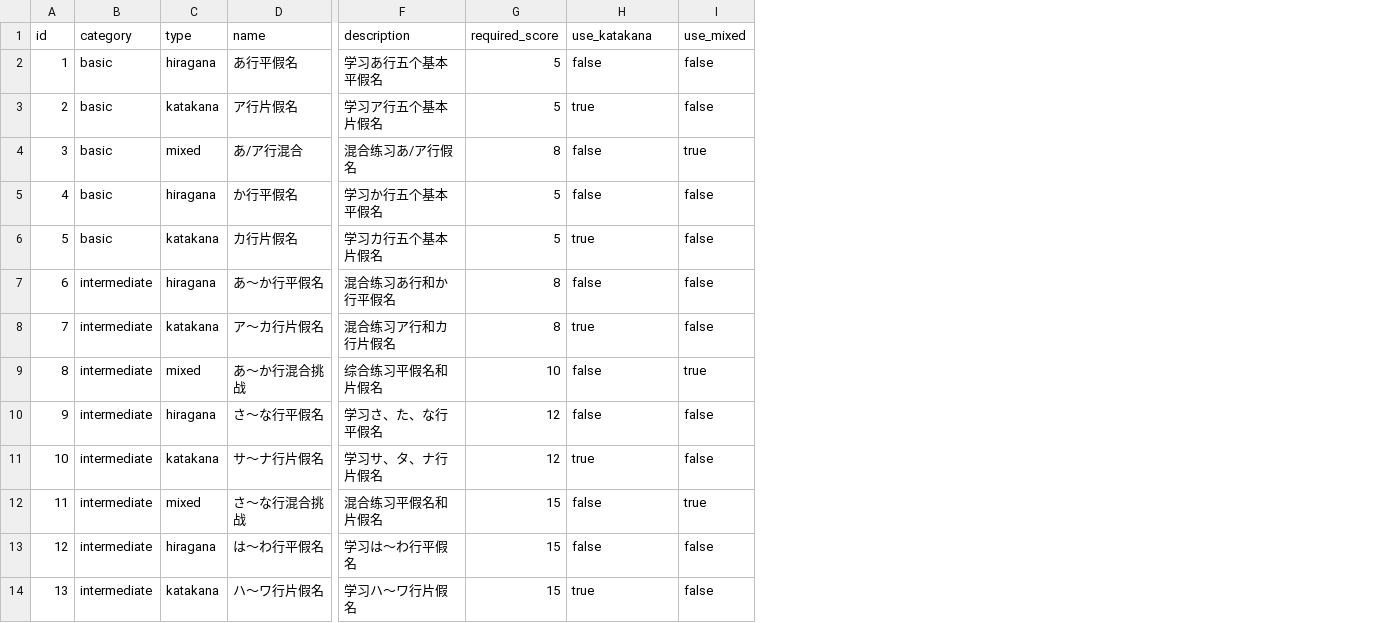
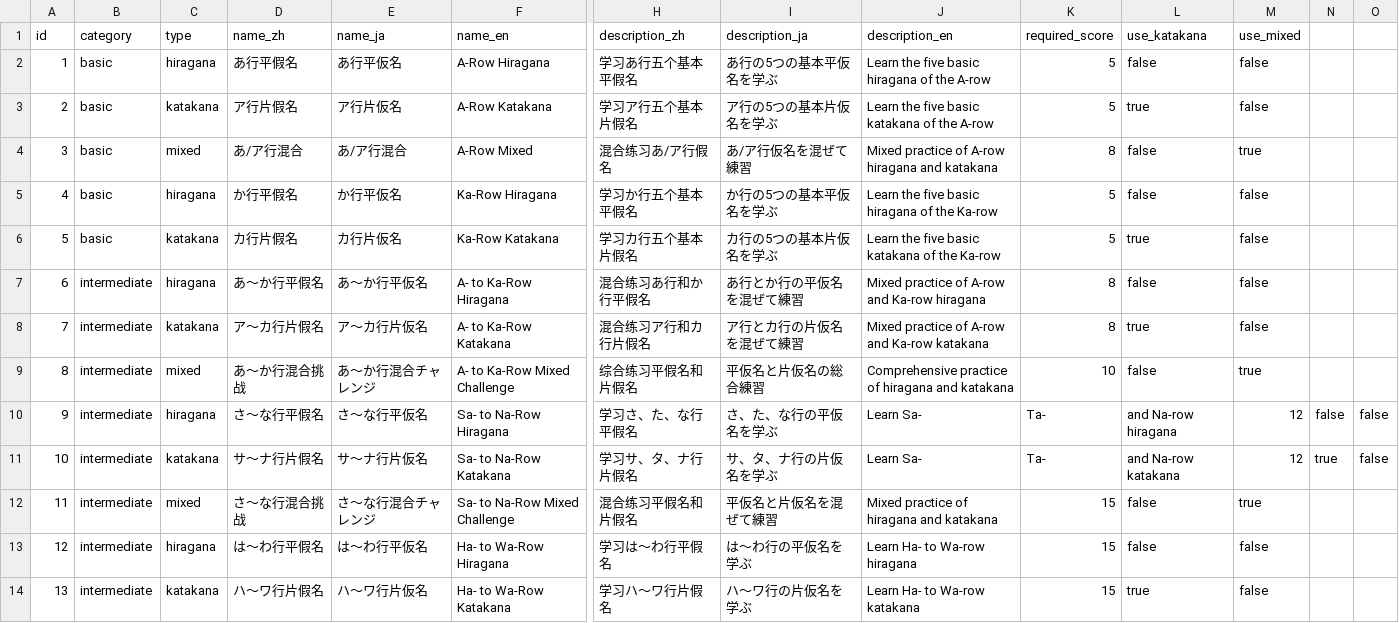
Before and after one commit to Xcfcdl/gojyuonGames, a CSV file: assets/data/levels.csv, drawn as a sheet; only a part is shown, gaps mark what is left out; addresses are those after the commit; the diff names each change by its address in the sheet, - before the commit and + after, or states it on an @@ line.

```diff
--- a/assets/data/levels.csv
+++ b/assets/data/levels.csv
+column E (name_ja), rows 2-14: あ行平仮名 | ア行片仮名 | あ/ア行混合 | か行平仮名 | カ行片仮名 | あ～か行平仮名 | ア～カ行片仮名 | あ～か行混合チャレンジ | さ～な行平仮名 | サ～ナ行片仮名 | さ～な行混合チャレンジ | は～わ行平仮名 | ハ～ワ行片仮名
+column F (name_en), rows 2-14: A-Row Hiragana | A-Row Katakana | A-Row Mixed | Ka-Row Hiragana | Ka-Row Katakana | A- to Ka-Row Hiragana | A- to Ka-Row Katakana | A- to Ka-Row Mixed Challenge | Sa- to Na-Row Hiragana | Sa- to Na-Row Katakana | Sa- to Na-Row Mixed Challenge | Ha- to Wa-Row Hiragana | Ha- to Wa-Row Katakana
+column I (description_ja), rows 2-14: あ行の5つの基本平仮名を学ぶ | ア行の5つの基本片仮名を学ぶ | あ/ア行仮名を混ぜて練習 | か行の5つの基本平仮名を学ぶ | カ行の5つの基本片仮名を学ぶ | あ行とか行の平仮名を混ぜて練習 | ア行とカ行の片仮名を混ぜて練習 | 平仮名と片仮名の総合練習 | さ、た、な行の平仮名を学ぶ | サ、タ、ナ行の片仮名を学ぶ | 平仮名と片仮名を混ぜて練習 | は～わ行の平仮名を学ぶ | ハ～ワ行の片仮名を学ぶ
+column J (description_en), rows 2-14: Learn the five basic hiragana of the A-row | Learn the five basic katakana of the A-row | Mixed practice of A-row hiragana and katakana | Learn the five basic hiragana of the Ka-row | Learn the five basic katakana of the Ka-row | Mixed practice of A-row and Ka-row hiragana | Mixed practice of A-row and Ka-row katakana | Comprehensive practice of hiragana and katakana | Learn Sa- | Learn Sa- | Mixed practice of hiragana and katakana | Learn Ha- to Wa-row hiragana | Learn Ha- to Wa-row katakana
+column N, rows 10-11: false | true
+column O, rows 10-11: false | false
-D1: name
+D1: name_zh
-H1: description
+H1: description_zh
-K10:K11 (required_score): 12
+K10:K11 (required_score): Ta-
-L10 (use_katakana): false
+L10 (use_katakana): and Na-row hiragana
-M10:M11 (use_mixed): false
+M10:M11 (use_mixed): 12
-L11 (use_katakana): true
+L11 (use_katakana): and Na-row katakana
```
Also changed, not shown: 13 other files.
